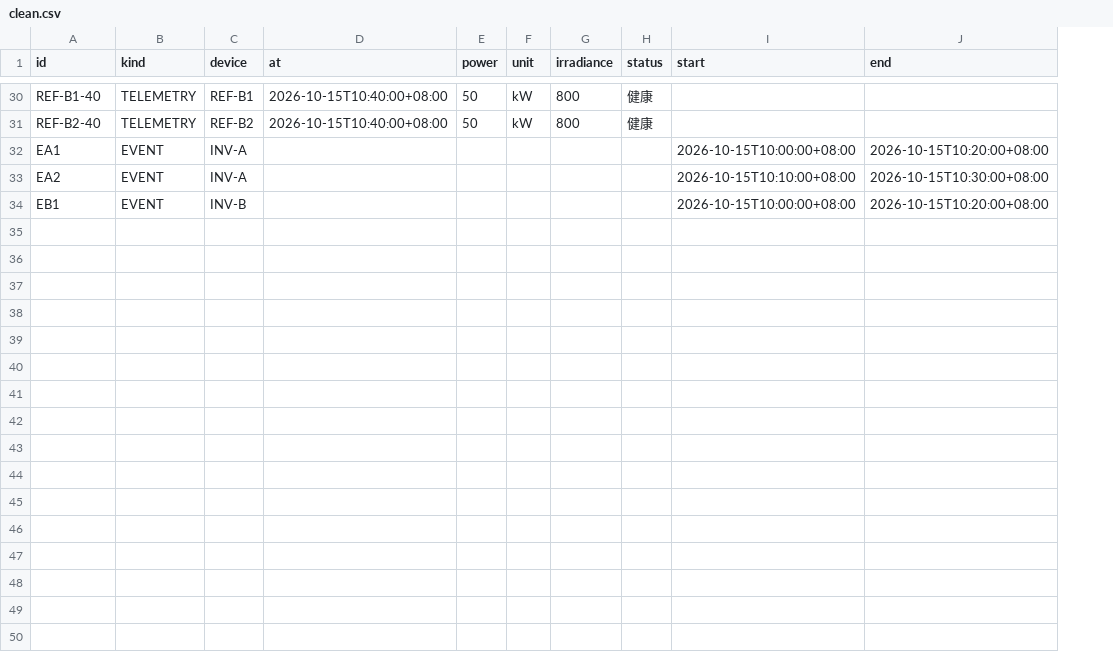
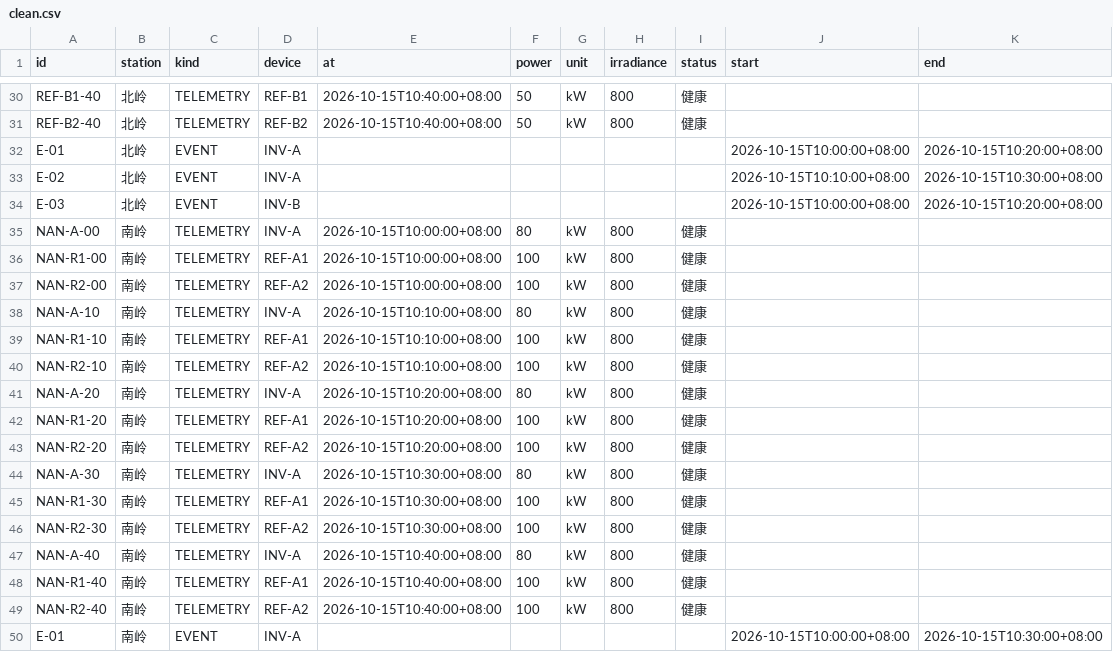
Before and after one commit to palatablebar/gb-0675-guang-fu-dian-zhan-xian-dian-shi-jian-sun-shi-dian-liang-fu-suan-ryrj, a CSV file: sample_data/clean.csv, drawn as a sheet; only a part is shown, gaps mark what is left out; the diff names each change by its address in the sheet, - before the commit and + after, or states it on an @@ line.

```diff
--- a/sample_data/clean.csv
+++ b/sample_data/clean.csv
+column B (station), rows 30-34: all 北岭
-A32 (id): EA1
+A32 (id): E-01
-A33 (id): EA2
+A33 (id): E-02
-A34 (id): EB1
+A34 (id): E-03
+row 35: NAN-A-00 | 南岭 | TELEMETRY | INV-A | 2026-10-15T10:00:00+08:00 | 80 | kW | 800 | 健康
+row 36: NAN-R1-00 | 南岭 | TELEMETRY | REF-A1 | 2026-10-15T10:00:00+08:00 | 100 | kW | 800 | 健康
+row 37: NAN-R2-00 | 南岭 | TELEMETRY | REF-A2 | 2026-10-15T10:00:00+08:00 | 100 | kW | 800 | 健康
+row 38: NAN-A-10 | 南岭 | TELEMETRY | INV-A | 2026-10-15T10:10:00+08:00 | 80 | kW | 800 | 健康
+row 39: NAN-R1-10 | 南岭 | TELEMETRY | REF-A1 | 2026-10-15T10:10:00+08:00 | 100 | kW | 800 | 健康
+row 40: NAN-R2-10 | 南岭 | TELEMETRY | REF-A2 | 2026-10-15T10:10:00+08:00 | 100 | kW | 800 | 健康
+row 41: NAN-A-20 | 南岭 | TELEMETRY | INV-A | 2026-10-15T10:20:00+08:00 | 80 | kW | 800 | 健康
+row 42: NAN-R1-20 | 南岭 | TELEMETRY | REF-A1 | 2026-10-15T10:20:00+08:00 | 100 | kW | 800 | 健康
+row 43: NAN-R2-20 | 南岭 | TELEMETRY | REF-A2 | 2026-10-15T10:20:00+08:00 | 100 | kW | 800 | 健康
+row 44: NAN-A-30 | 南岭 | TELEMETRY | INV-A | 2026-10-15T10:30:00+08:00 | 80 | kW | 800 | 健康
+row 45: NAN-R1-30 | 南岭 | TELEMETRY | REF-A1 | 2026-10-15T10:30:00+08:00 | 100 | kW | 800 | 健康
+row 46: NAN-R2-30 | 南岭 | TELEMETRY | REF-A2 | 2026-10-15T10:30:00+08:00 | 100 | kW | 800 | 健康
+row 47: NAN-A-40 | 南岭 | TELEMETRY | INV-A | 2026-10-15T10:40:00+08:00 | 80 | kW | 800 | 健康
+row 48: NAN-R1-40 | 南岭 | TELEMETRY | REF-A1 | 2026-10-15T10:40:00+08:00 | 100 | kW | 800 | 健康
+row 49: NAN-R2-40 | 南岭 | TELEMETRY | REF-A2 | 2026-10-15T10:40:00+08:00 | 100 | kW | 800 | 健康
+row 50: E-01 | 南岭 | EVENT | INV-A |  |  |  |  |  | 2026-10-15T10:00:00+08:00 | 2026-10-15T10:30:00+08:00
```
Also changed, not shown: sample_data/dirty.csv, sample_data/legacy.csv, 32 other files.
